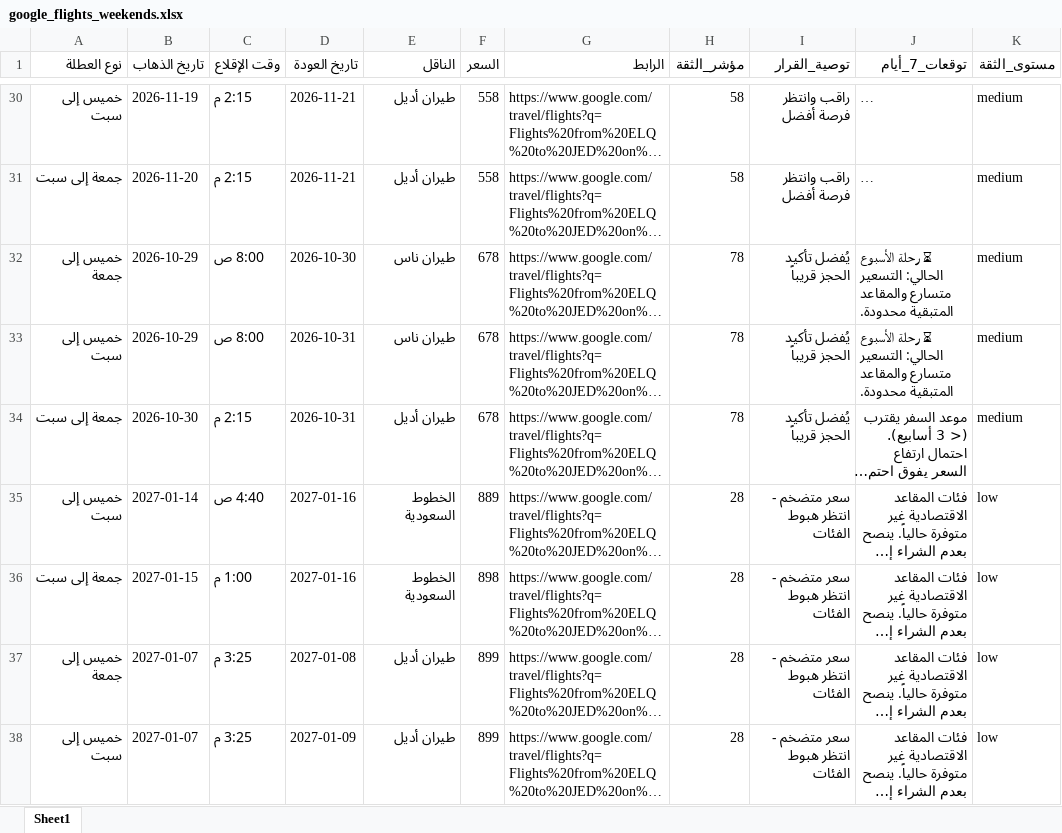
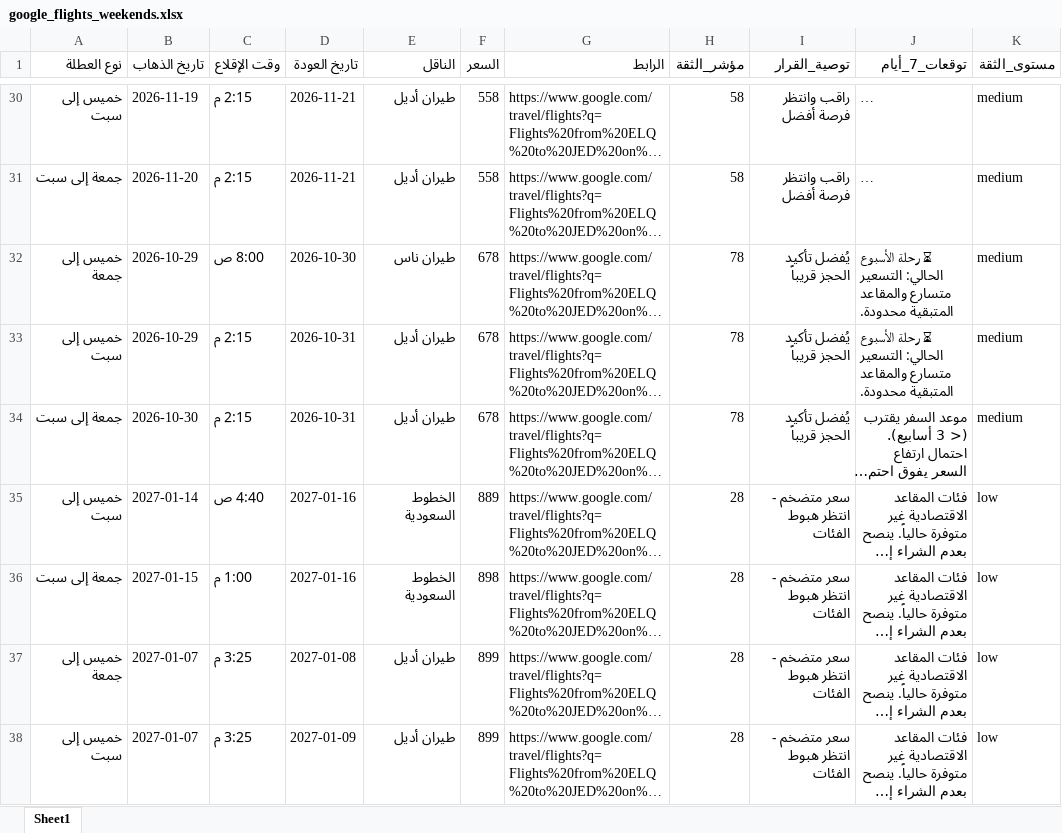
Before and after one commit to hysgerr2020/qassim-flight-radar, an Excel workbook: google_flights_weekends.xlsx, sheet Sheet1, drawn as a sheet; only a part is shown, gaps mark what is left out; long unchanged cells end in …; values as stored, in another font and other column widths than the file's, no borders; the diff names each change by its address in the sheet, - before the commit and + after, or states it on an @@ line.

```diff
--- a/google_flights_weekends.xlsx (sheet Sheet1)
+++ b/google_flights_weekends.xlsx (sheet Sheet1)
-C33 (وقت الإقلاع): 8:00 ص
+C33 (وقت الإقلاع): 2:15 م
-E33 (الناقل): طيران ناس
+E33 (الناقل): طيران أديل
```
Also changed, not shown: 1 other file.
